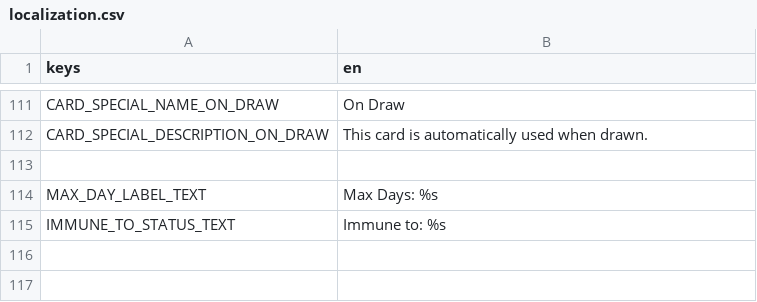
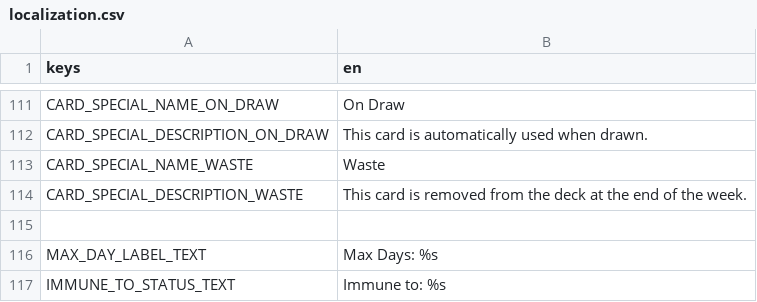
Before and after one commit to cyanglaz/garden, a CSV file: resources/localization/localization.csv, drawn as a sheet; only a part is shown, gaps mark what is left out; the diff names each change by its address in the sheet, - before the commit and + after, or states it on an @@ line.

Commit message:
waste special

```diff
--- a/resources/localization/localization.csv
+++ b/resources/localization/localization.csv
+row 113: CARD_SPECIAL_NAME_WASTE | Waste
+row 114: CARD_SPECIAL_DESCRIPTION_WASTE | This card is removed from the deck at the end of the week.
```
Also changed, not shown: 15 other files.
